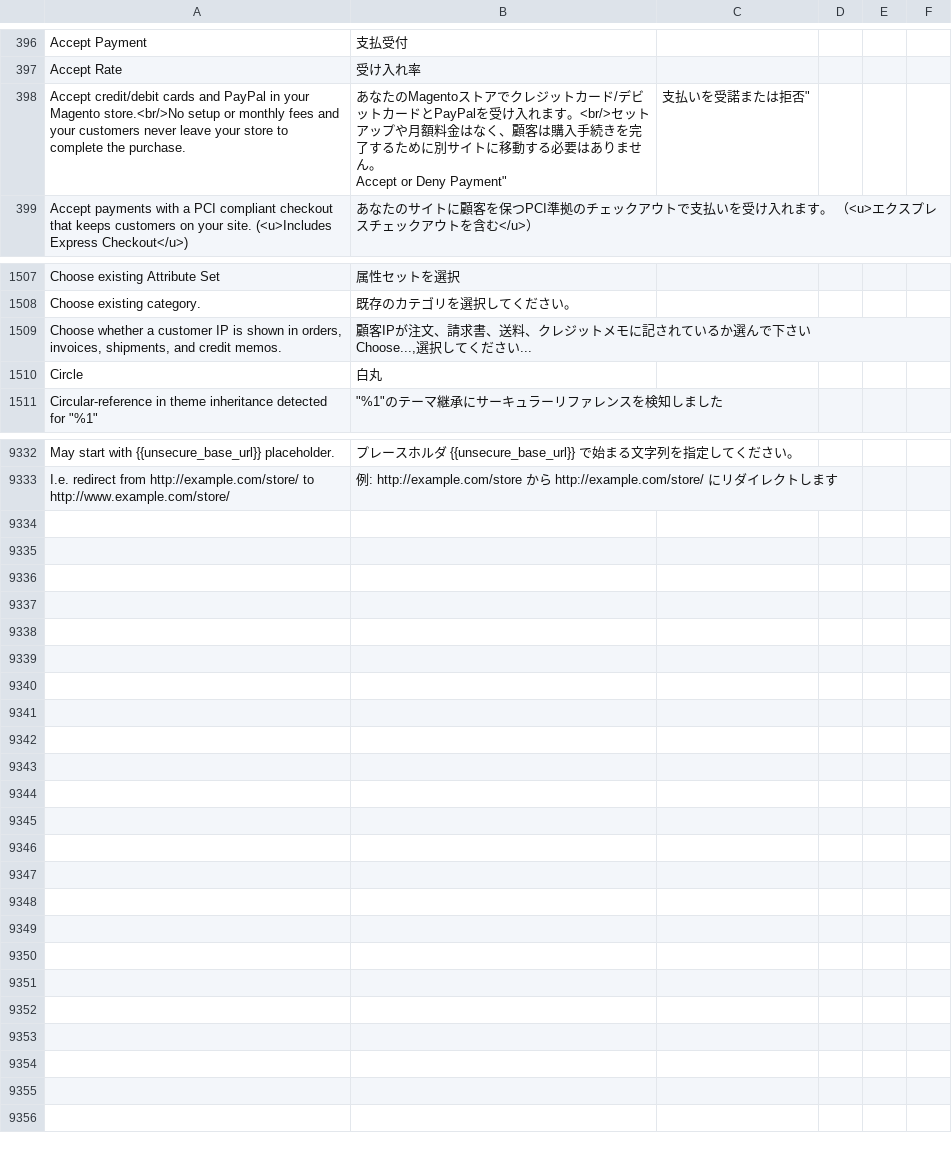
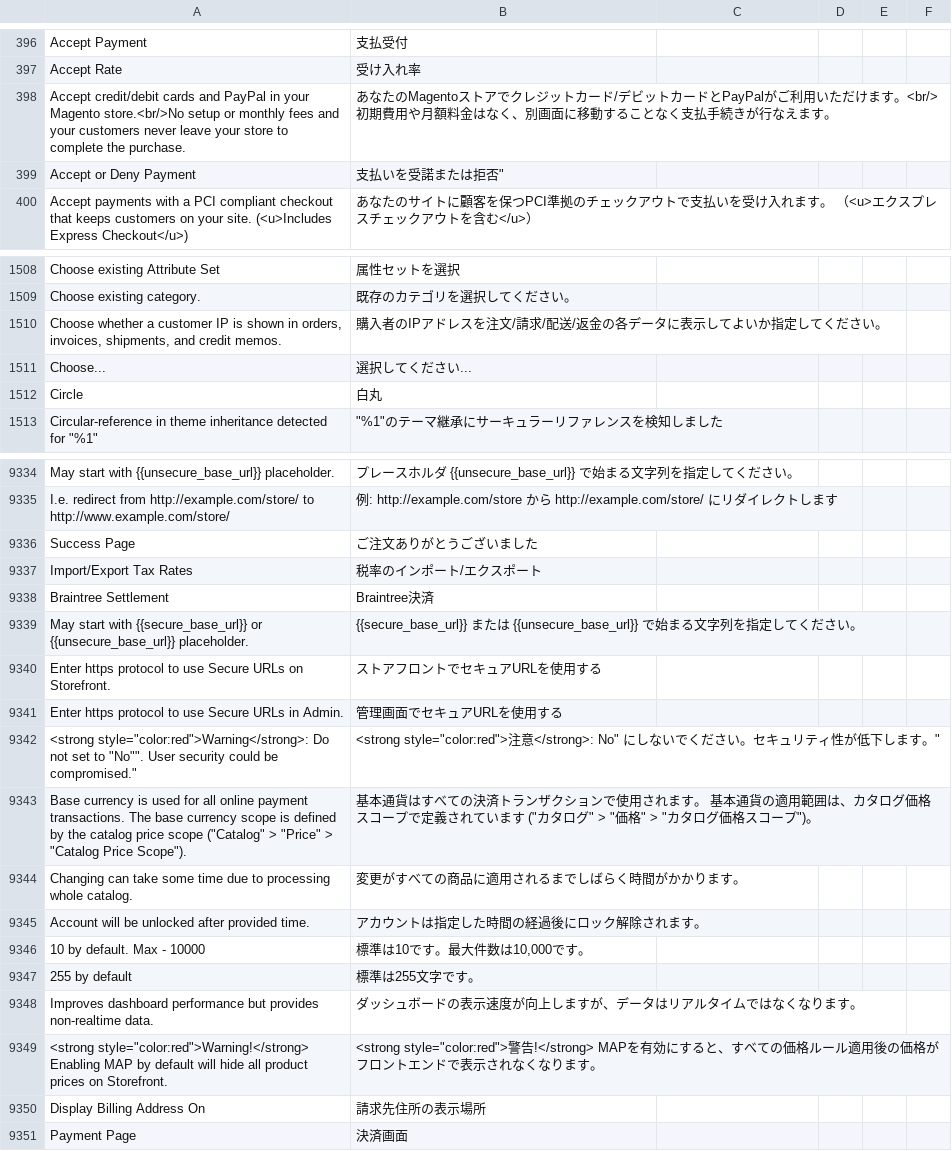
Before and after one commit to MisakiKitajima/m2-japaneselocale, a CSV file: ja_jp.csv, drawn as a sheet; only a part is shown, gaps mark what is left out; addresses are those after the commit; ↵ is a line break in a cell; the diff covers the shown part only; the diff names each change by its address in the sheet, - before the commit and + after, or states it on an @@ line.

```diff
--- a/ja_jp.csv
+++ b/ja_jp.csv
-B398: …ードとPayPalを受け入れます。<br/>セットアップや月額料金はなく、顧客は購入手続きを完了するために別サイトに移動する必要はありません。 ↵ Accept or Deny Payment"
+B398: …ードとPayPalがご利用いただけます。<br/>初期費用や月額料金はなく、別画面に移動することなく支払手続きが行なえます。
-C398: 支払いを受諾または拒否"
+C398: (empty)
+row 399: Accept or Deny Payment | 支払いを受諾または拒否"
-B1510: 顧客IPが注文、請求書、送料、クレジットメモに記されているか選んで下さい ↵ Choose...,選択してください...
+B1510: 購入者のIPアドレスを注文/請求/配送/返金の各データに表示してよいか指定してください。
+row 1511: Choose... | 選択してください...
+row 9336: Success Page | ご注文ありがとうございました
+row 9337: Import/Export Tax Rates | 税率のインポート/エクスポート
+row 9338: Braintree Settlement | Braintree決済
+row 9339: May start with {{secure_base_url}} or {{unsecure_base_url}} placeholder. | {{secure_base_url}} または {{unsecure_base_url}} で始まる文字列を指定してください。
+row 9340: Enter https protocol to use Secure URLs on Storefront. | ストアフロントでセキュアURLを使用する
+row 9341: Enter https protocol to use Secure URLs in Admin. | 管理画面でセキュアURLを使用する
+row 9342: <strong style="color:red">Warning</strong>: Do not set to "No"". User security could be compromised." | <strong style="color:red">注意</strong>: No" にしないでください。セキュリティ性が低下します。"
+row 9343: Base currency is used for all online payment transactions. The base currency scope is defined by the catalog price scope ("Catalog" > "Price" > "Catalog Price Scope"). | 基本通貨はすべての決済トランザクションで使用されます。 基本通貨の適用範囲は、カタログ価格スコープで定義されています ("カタログ" > "価格" > "カタログ価格スコープ")。
+row 9344: Changing can take some time due to processing whole catalog. | 変更がすべての商品に適用されるまでしばらく時間がかかります。
+row 9345: Account will be unlocked after provided time. | アカウントは指定した時間の経過後にロック解除されます。
+row 9346: 10 by default. Max - 10000 | 標準は10です。最大件数は10,000です。
+row 9347: 255 by default | 標準は255文字です。
+row 9348: Improves dashboard performance but provides non-realtime data. | ダッシュボードの表示速度が向上しますが、データはリアルタイムではなくなります。
+row 9349: <strong style="color:red">Warning!</strong> Enabling MAP by default will hide all product prices on Storefront. | <strong style="color:red">警告!</strong> MAPを有効にすると、すべての価格ルール適用後の価格がフロントエンドで表示されなくなります。
+row 9350: Display Billing Address On | 請求先住所の表示場所
+row 9351: Payment Page | 決済画面
```
Also changed, not shown: 8 edited cells elsewhere in this file, 1 other file.
